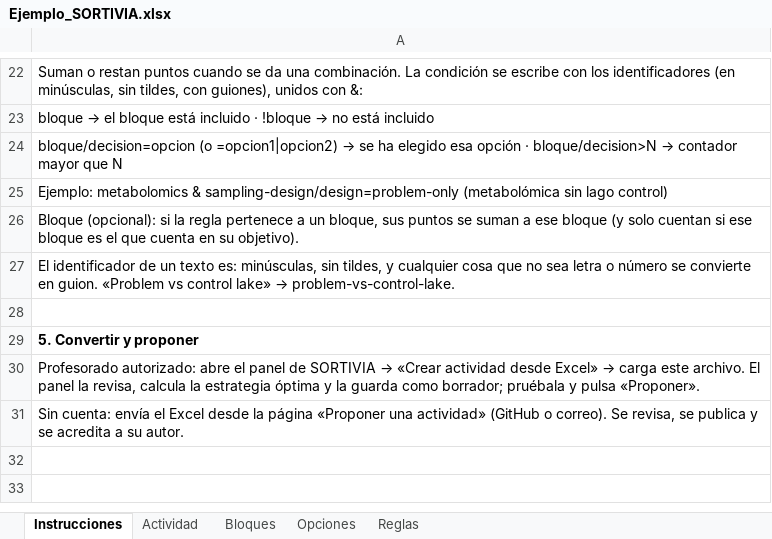
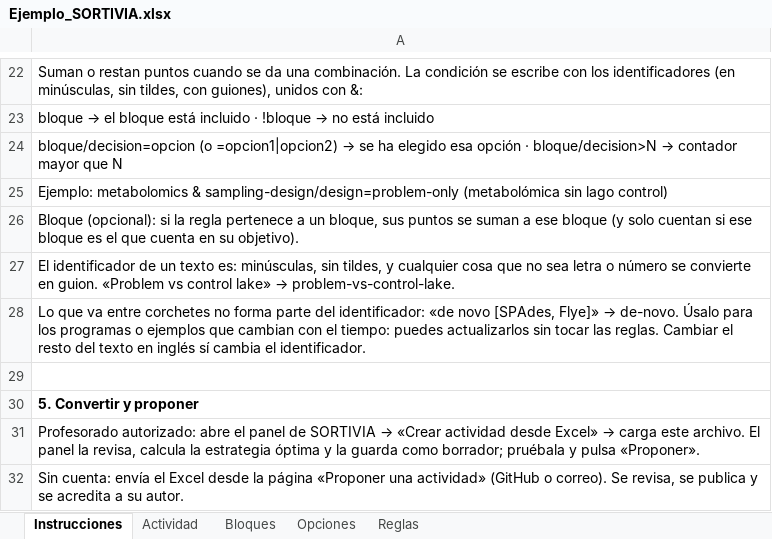
Before and after one commit to AlfonsoOA/biocognia, an Excel workbook: sortivia/plantilla/Ejemplo_SORTIVIA.xlsx, sheet Instrucciones, drawn as a sheet; only a part is shown, gaps mark what is left out; values as stored, in another font and other column widths than the file's, no borders; the diff names each change by its address in the sheet, - before the commit and + after, or states it on an @@ line.

```diff
--- a/sortivia/plantilla/Ejemplo_SORTIVIA.xlsx (sheet Instrucciones)
+++ b/sortivia/plantilla/Ejemplo_SORTIVIA.xlsx (sheet Instrucciones)
+row 28: Lo que va entre corchetes no forma parte del identificador: «de novo [SPAdes, Flye]» → de-novo. Úsalo para los programas o ejemplos que cambian con el tiempo: puedes actualizarlos sin tocar las reglas. Cambiar el resto del texto en inglés sí cambia el identificador.
```
Also changed, not shown: sortivia/plantilla/Plantilla_SORTIVIA.xlsx, 5 other files.
